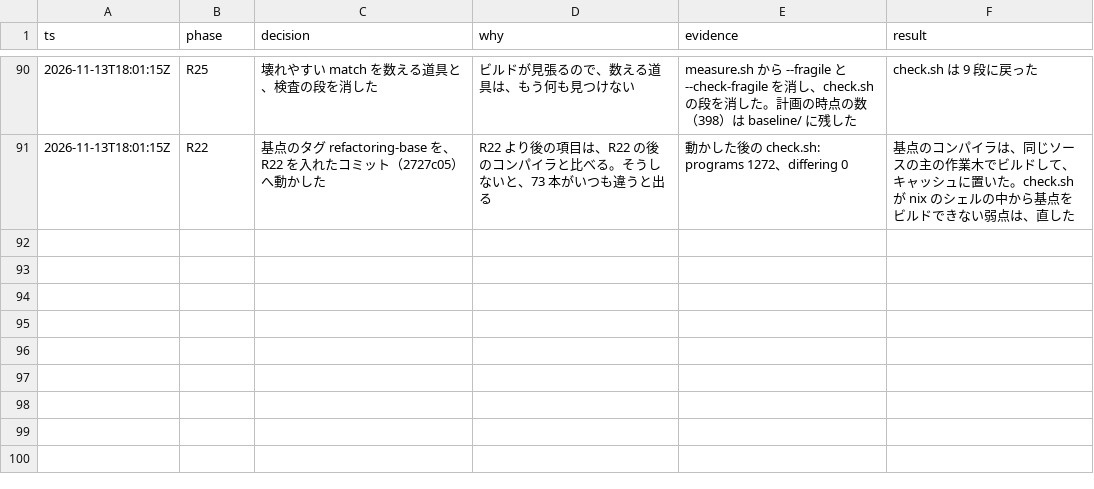
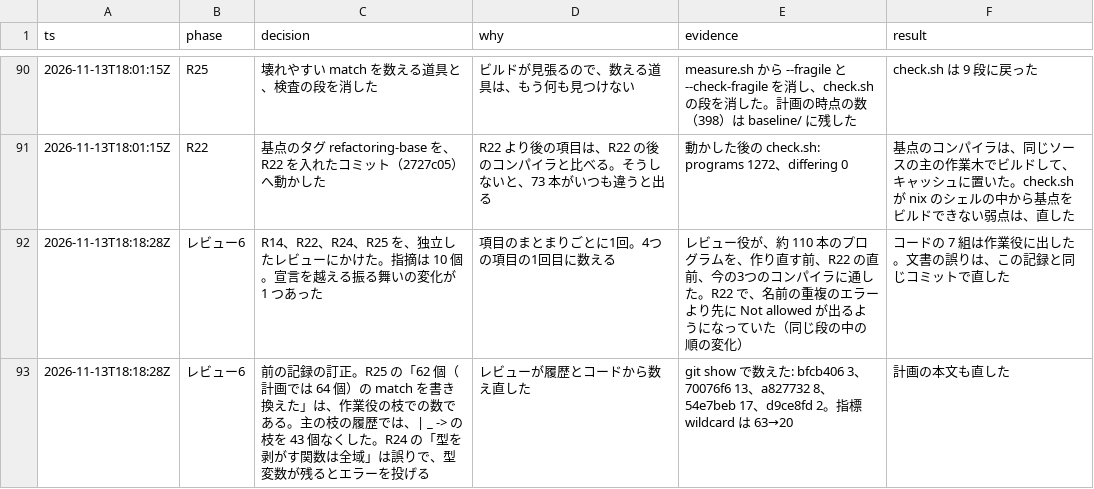
Before and after one commit to seiei-sogen/zustral, a TSV file: docs/refactoring-log.tsv, drawn as a sheet; only a part is shown, gaps mark what is left out.

```diff
--- a/docs/refactoring-log.tsv
+++ b/docs/refactoring-log.tsv
@@ -91 +91,3 @@ ts	phase	decision	why	evidence	result
 2026-11-13T18:01:15Z	R22	基点のタグ refactoring-base を、R22 を入れたコミット（2727c05）へ動かした	R22 より後の項目は、R22 の後のコンパイラと比べる。そうしないと、73 本がいつも違うと出る	動かした後の check.sh: programs 1272、differing 0	基点のコンパイラは、同じソースの主の作業木でビルドして、キャッシュに置いた。check.sh が nix のシェルの中から基点をビルドできない弱点は、直した
+2026-11-13T18:18:28Z	レビュー6	R14、R22、R24、R25 を、独立したレビューにかけた。指摘は 10 個。宣言を越える振る舞いの変化が 1 つあった	項目のまとまりごとに1回。4つの項目の1回目に数える	レビュー役が、約 110 本のプログラムを、作り直す前、R22 の直前、今の3つのコンパイラに通した。R22 で、名前の重複のエラーより先に Not allowed が出るようになっていた（同じ段の中の順の変化）	コードの 7 組は作業役に出した。文書の誤りは、この記録と同じコミットで直した
+2026-11-13T18:18:28Z	レビュー6	前の記録の訂正。R25 の「62 個（計画では 64 個）の match を書き換えた」は、作業役の枝での数である。主の枝の履歴では、| _ -> の枝を 43 個なくした。R24 の「型を剥がす関数は全域」は誤りで、型変数が残るとエラーを投げる	レビューが履歴とコードから数え直した	git show で数えた: bfcb406 3、70076f6 13、a827732 8、54e7beb 17、d9ce8fd 2。指標 wildcard は 63→20	計画の本文も直した
```
Also changed, not shown: 2 other files.
